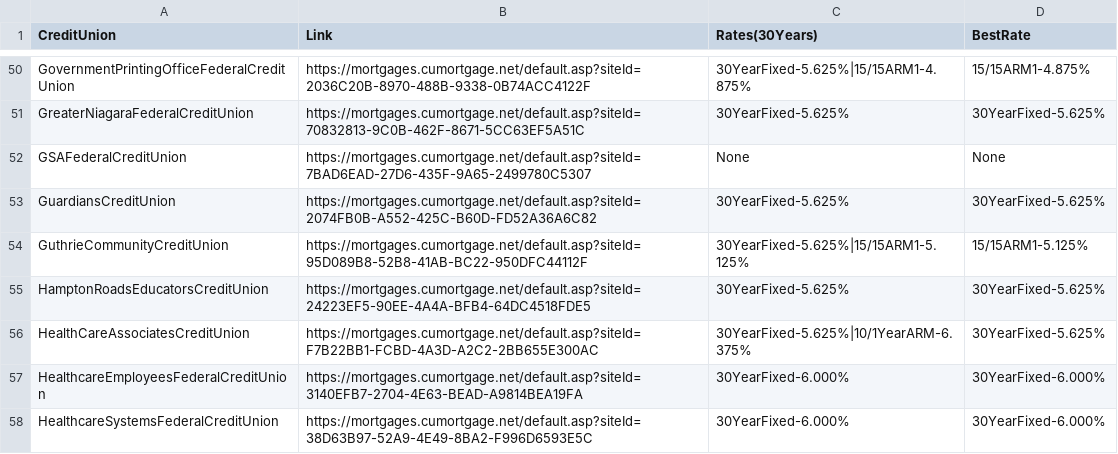
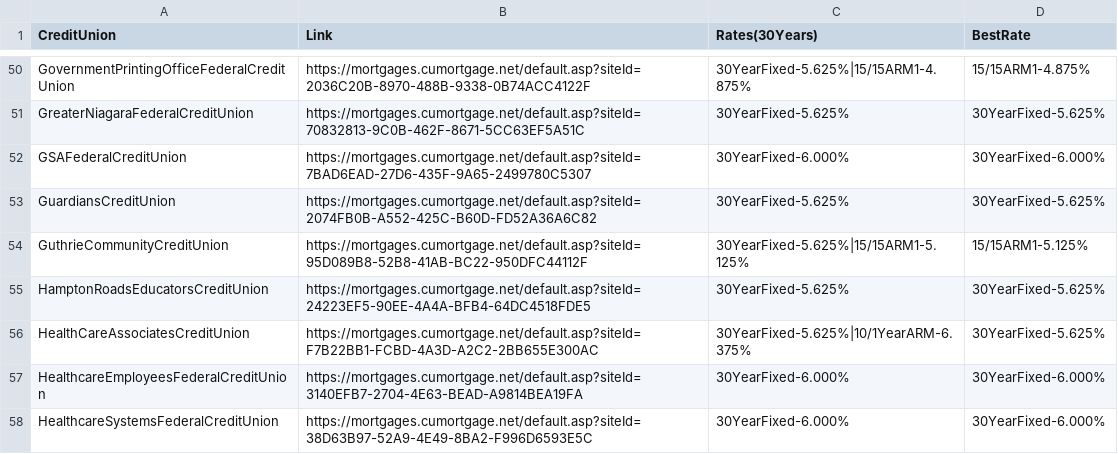
Before and after one commit to prem1990/MortgageRates, a CSV file: mortgage_rates.csv, drawn as a sheet; only a part is shown, gaps mark what is left out.

```diff
--- a/mortgage_rates.csv
+++ b/mortgage_rates.csv
@@ -51,3 +51,3 @@ GovernmentPrintingOfficeFederalCreditUnion,https://mortgages.cumortgage.net/defa
 GreaterNiagaraFederalCreditUnion,https://mortgages.cumortgage.net/default.asp?siteId=70832813-9C0B-462F-8671-5CC63EF5A51C,30YearFixed-5.625%,30YearFixed-5.625%
-GSAFederalCreditUnion,https://mortgages.cumortgage.net/default.asp?siteId=7BAD6EAD-27D6-435F-9A65-2499780C5307,None,None
+GSAFederalCreditUnion,https://mortgages.cumortgage.net/default.asp?siteId=7BAD6EAD-27D6-435F-9A65-2499780C5307,30YearFixed-6.000%,30YearFixed-6.000%
 GuardiansCreditUnion,https://mortgages.cumortgage.net/default.asp?siteId=2074FB0B-A552-425C-B60D-FD52A36A6C82,30YearFixed-5.625%,30YearFixed-5.625%
```
Also changed, not shown: 2 other files.
